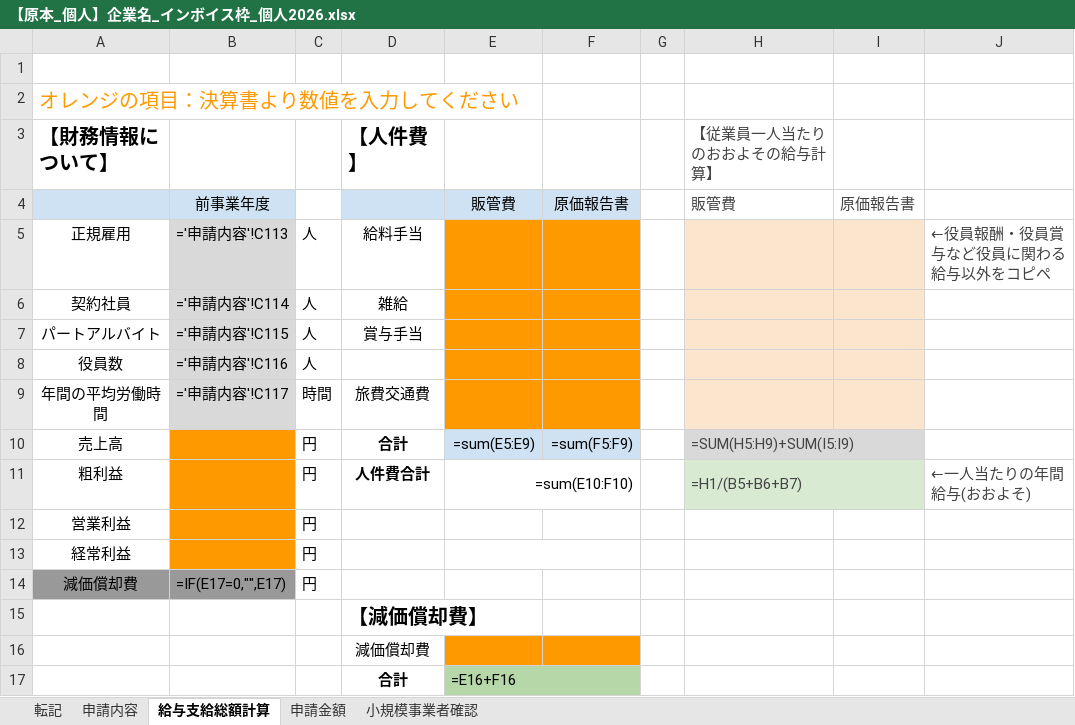
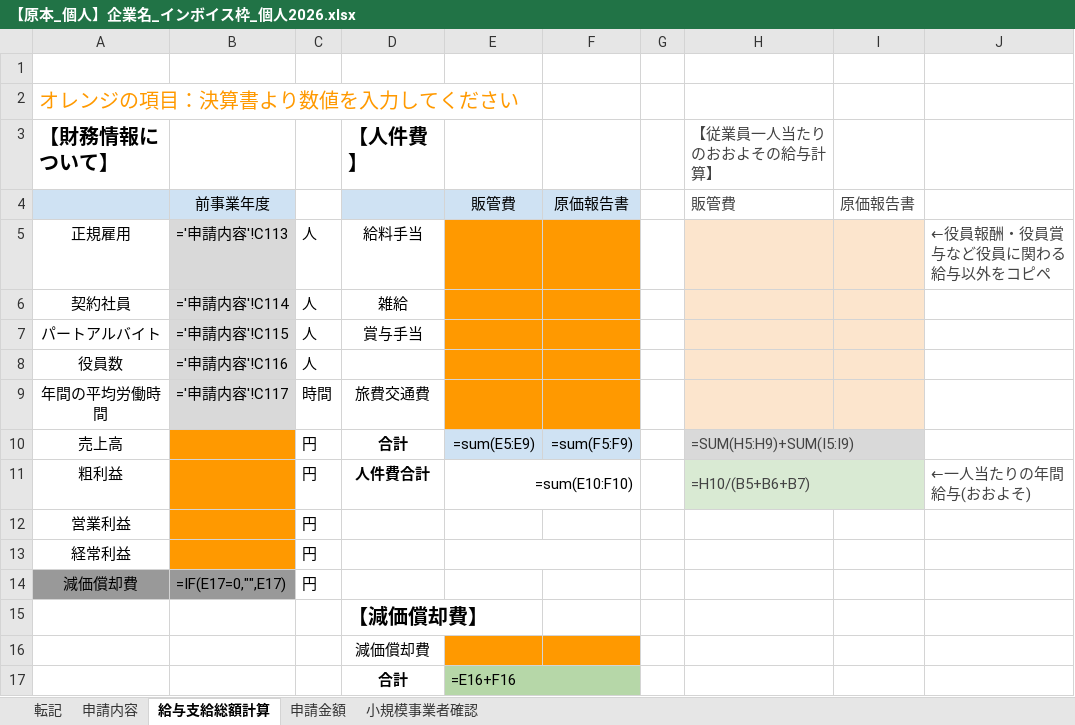
Before and after one commit to hane-colorfulbox/hojokin, an Excel workbook: ツール/【原本_個人】企業名_インボイス枠_個人2026.xlsx, sheet 給与支給総額計算, drawn as a sheet; values as stored, in another font and other column widths than the file's, no borders; formulas are shown in place of their values; charts and pictures not drawn; the diff names each change by its address in the sheet, - before the commit and + after, or states it on an @@ line.

```diff
--- a/ツール/【原本_個人】企業名_インボイス枠_個人2026.xlsx (sheet 給与支給総額計算)
+++ b/ツール/【原本_個人】企業名_インボイス枠_個人2026.xlsx (sheet 給与支給総額計算)
-H11 (【従業員一人当たりのおおよその給与計算】): =H1/(B5+B6+B7)
+H11 (【従業員一人当たりのおおよその給与計算】): =H10/(B5+B6+B7)
```
Also changed, not shown: ツール/【原本_法人】企業名_インボイス枠_法人2026_v2.xlsx, ツール/【原本_法人】企業名_通常枠_法人2026_v2.xlsx.
